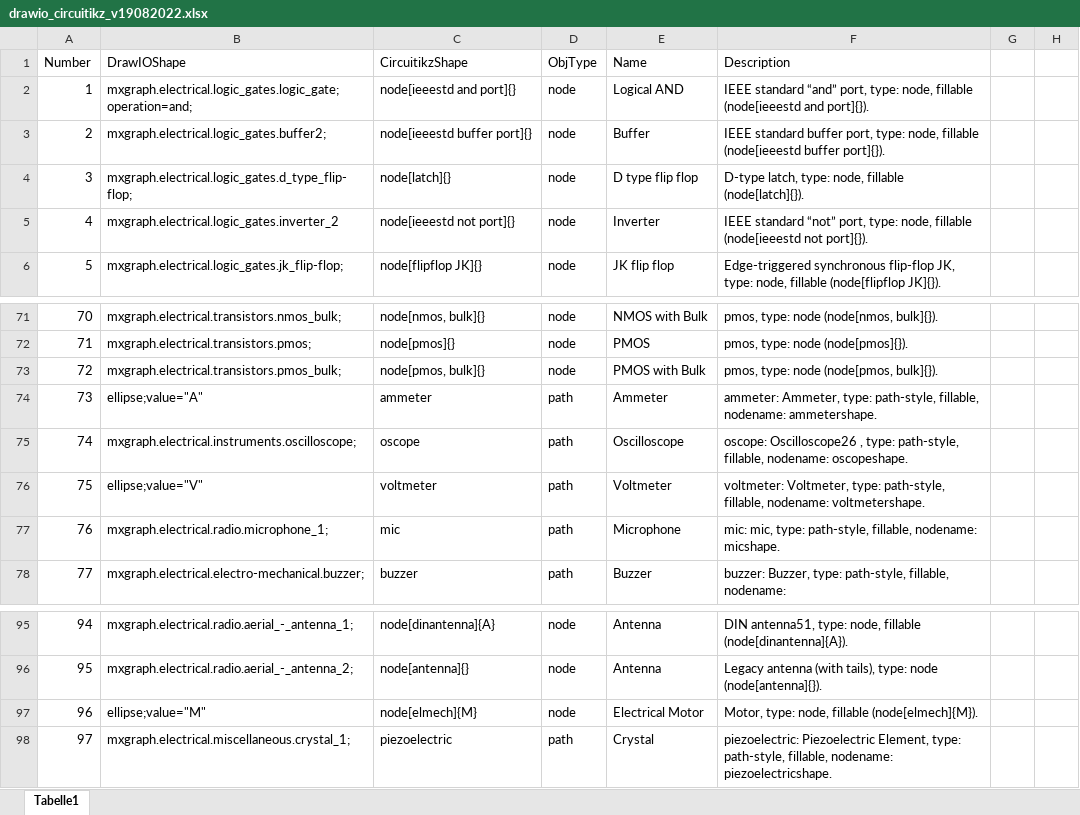
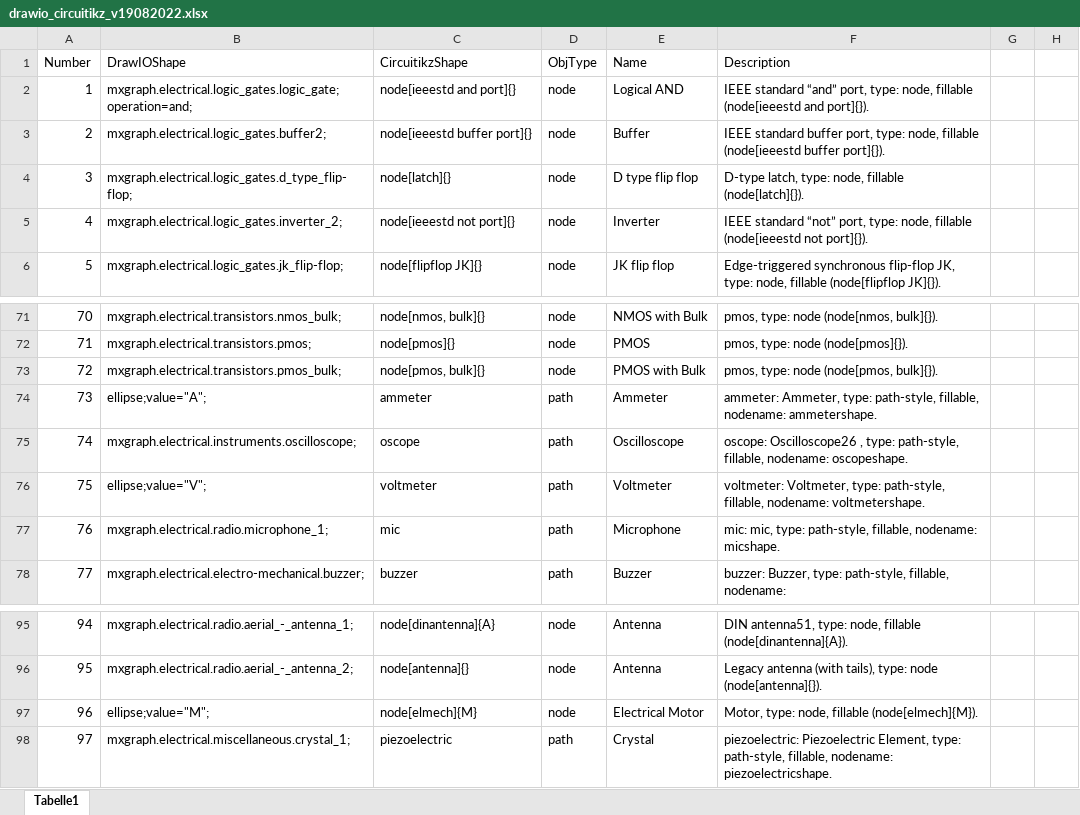
Before and after one commit to jgraph/drawio, an Excel workbook: src/main/webapp/js/cktparser/drawio_circuitikz_v19082022.xlsx, sheet Tabelle1, drawn as a sheet; only a part is shown, gaps mark what is left out; values as stored, in another font and other column widths than the file's, no borders; the diff names each change by its address in the sheet, - before the commit and + after, or states it on an @@ line.

Commit message:
Conditional statements added to process lookup table drawio_shapes

```diff
--- a/src/main/webapp/js/cktparser/drawio_circuitikz_v19082022.xlsx (sheet Tabelle1)
+++ b/src/main/webapp/js/cktparser/drawio_circuitikz_v19082022.xlsx (sheet Tabelle1)
-B5 (DrawIOShape): mxgraph.electrical.logic_gates.inverter_2
+B5 (DrawIOShape): mxgraph.electrical.logic_gates.inverter_2;
-B74 (DrawIOShape): ellipse;value="A"
+B74 (DrawIOShape): ellipse;value="A";
-B76 (DrawIOShape): ellipse;value="V"
+B76 (DrawIOShape): ellipse;value="V";
-B97 (DrawIOShape): ellipse;value="M"
+B97 (DrawIOShape): ellipse;value="M";
```
Also changed, not shown: 8 other files.
